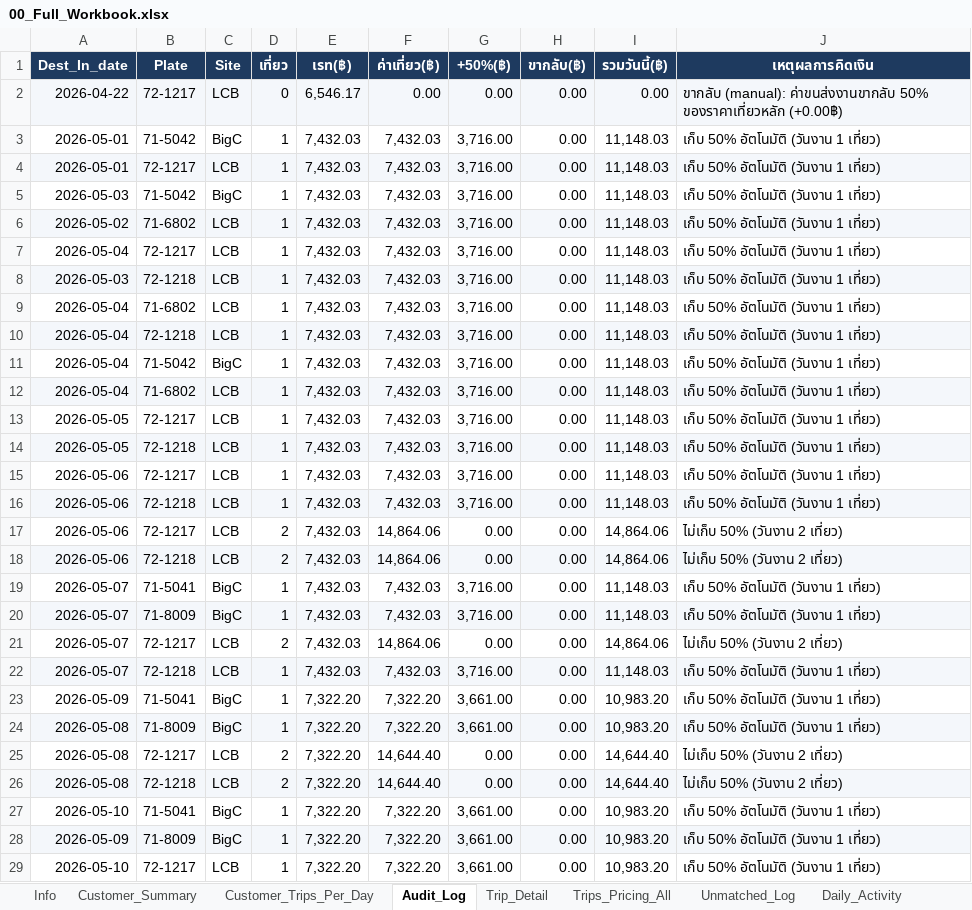
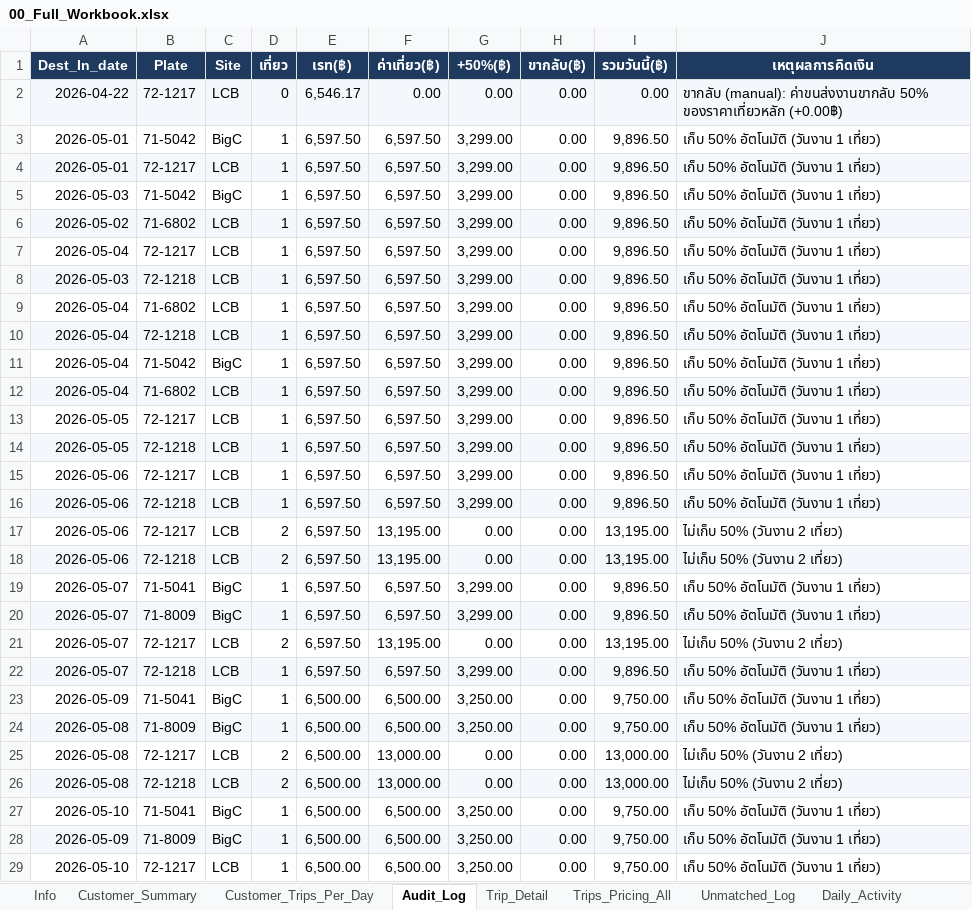
Before and after one commit to yk-logistics/transport-rate-calculator, an Excel workbook: reports/oatside-pg-2026/exports/00_Full_Workbook.xlsx, sheet Audit_Log, drawn as a sheet; only a part is shown; values as stored, in another font and other column widths than the file's, no borders; the diff covers the shown part only; the diff names each change by its address in the sheet, - before the commit and + after, or states it on an @@ line.

```diff
--- a/reports/oatside-pg-2026/exports/00_Full_Workbook.xlsx (sheet Audit_Log)
+++ b/reports/oatside-pg-2026/exports/00_Full_Workbook.xlsx (sheet Audit_Log)
-E3:E22 (เรท(฿)): 7,432.03
+E3:E22 (เรท(฿)): 6,597.50
-F3:F16 (ค่าเที่ยว(฿)): 7,432.03
+F3:F16 (ค่าเที่ยว(฿)): 6,597.50
-G3:G16 (+50%(฿)): 3,716.00
+G3:G16 (+50%(฿)): 3,299.00
-I3:I16 (รวมวันนี้(฿)): 11,148.03
+I3:I16 (รวมวันนี้(฿)): 9,896.50
-F17:F18 (ค่าเที่ยว(฿)): 14,864.06
+F17:F18 (ค่าเที่ยว(฿)): 13,195.00
-I17:I18 (รวมวันนี้(฿)): 14,864.06
+I17:I18 (รวมวันนี้(฿)): 13,195.00
-F19:F20 (ค่าเที่ยว(฿)): 7,432.03
+F19:F20 (ค่าเที่ยว(฿)): 6,597.50
-G19:G20 (+50%(฿)): 3,716.00
+G19:G20 (+50%(฿)): 3,299.00
-I19:I20 (รวมวันนี้(฿)): 11,148.03
+I19:I20 (รวมวันนี้(฿)): 9,896.50
-F21 (ค่าเที่ยว(฿)): 14,864.06
+F21 (ค่าเที่ยว(฿)): 13,195.00
-I21 (รวมวันนี้(฿)): 14,864.06
+I21 (รวมวันนี้(฿)): 13,195.00
-F22 (ค่าเที่ยว(฿)): 7,432.03
+F22 (ค่าเที่ยว(฿)): 6,597.50
-G22 (+50%(฿)): 3,716.00
+G22 (+50%(฿)): 3,299.00
-I22 (รวมวันนี้(฿)): 11,148.03
+I22 (รวมวันนี้(฿)): 9,896.50
-E23:E29 (เรท(฿)): 7,322.20
+E23:E29 (เรท(฿)): 6,500.00
-F23:F24 (ค่าเที่ยว(฿)): 7,322.20
+F23:F24 (ค่าเที่ยว(฿)): 6,500.00
-G23:G24 (+50%(฿)): 3,661.00
+G23:G24 (+50%(฿)): 3,250.00
-I23:I24 (รวมวันนี้(฿)): 10,983.20
+I23:I24 (รวมวันนี้(฿)): 9,750.00
-F25:F26 (ค่าเที่ยว(฿)): 14,644.40
+F25:F26 (ค่าเที่ยว(฿)): 13,000.00
-I25:I26 (รวมวันนี้(฿)): 14,644.40
+I25:I26 (รวมวันนี้(฿)): 13,000.00
-F27:F29 (ค่าเที่ยว(฿)): 7,322.20
+F27:F29 (ค่าเที่ยว(฿)): 6,500.00
-G27:G29 (+50%(฿)): 3,661.00
+G27:G29 (+50%(฿)): 3,250.00
-I27:I29 (รวมวันนี้(฿)): 10,983.20
+I27:I29 (รวมวันนี้(฿)): 9,750.00
```
Also changed, not shown: 225 edited cells elsewhere in this sheet, sheet Plate_DestDay, sheet Trips_Pricing_All, sheet Trip_Detail, sheet Surcharge_50pct_1Trip, sheet NoWork_Outbound_50pct, sheet Info, 2 more sheets, reports/oatside-pg-2026/exports/02_Plate_DestDay_Daily.xlsx, reports/oatside-pg-2026/exports/04_Audit_Log.xlsx, 32 other files.
